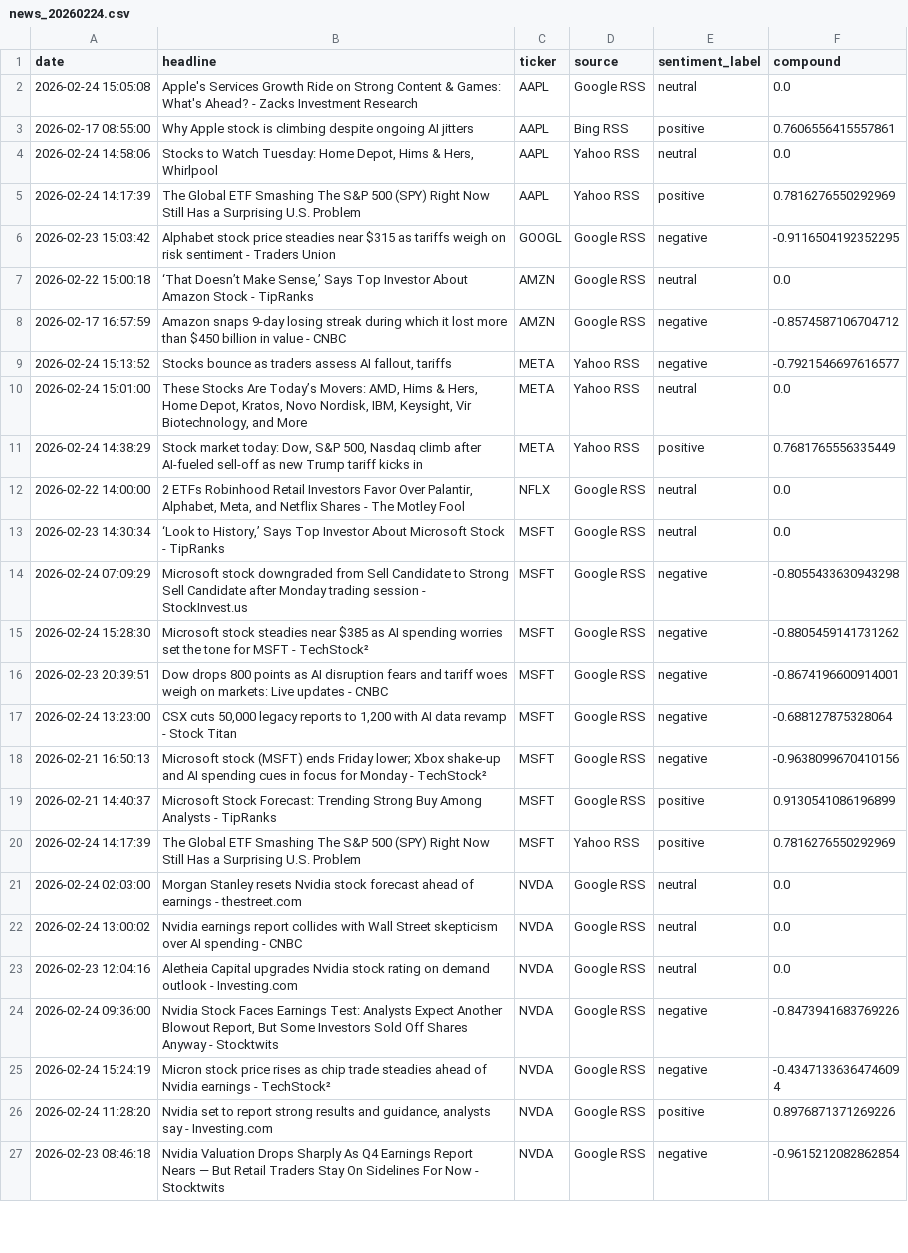
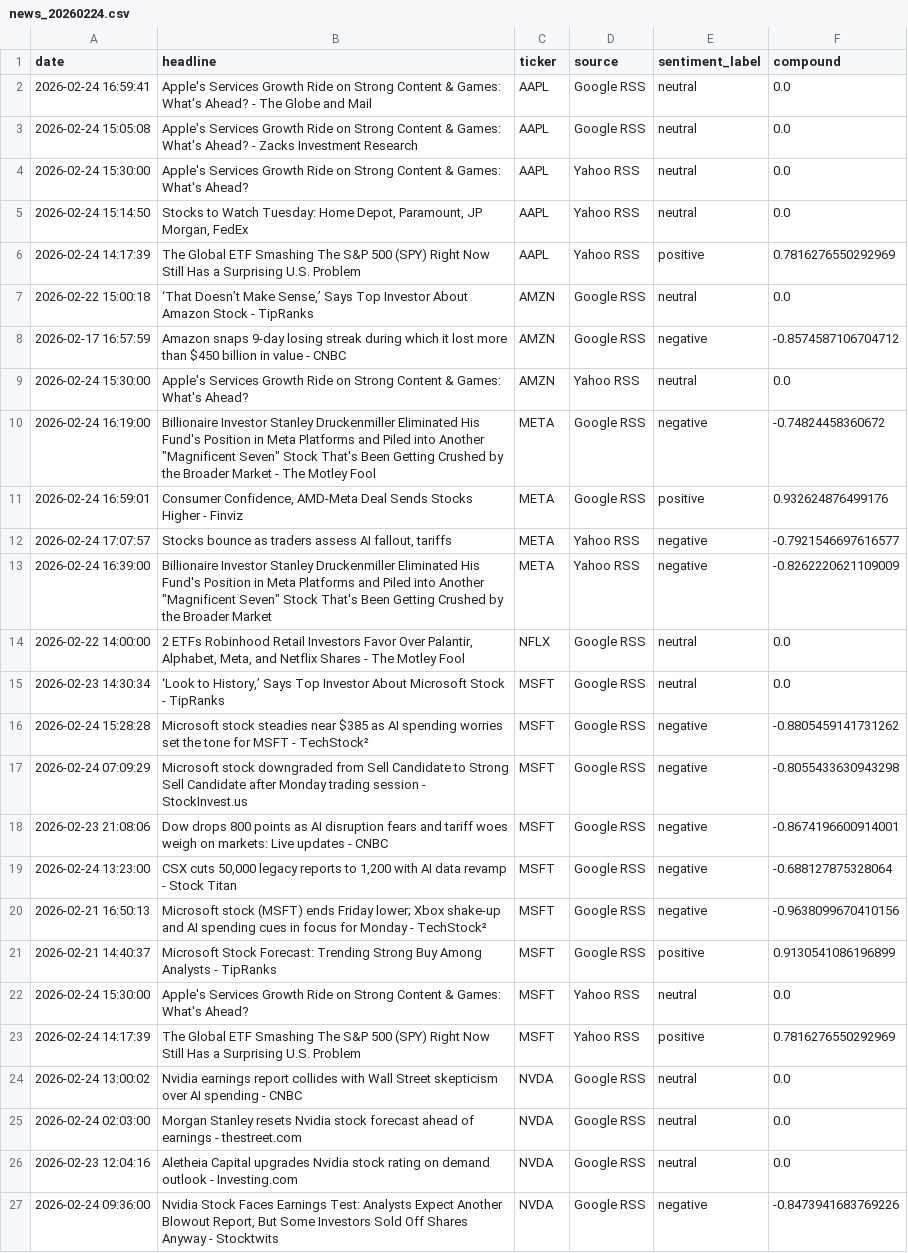
Before and after one commit to Kasuba-phani/stock-sentiment-tracker, a CSV file: data/raw_news/news_20260224.csv, drawn as a sheet; only a part is shown; the shorter side is filled out with more unchanged rows; the diff covers the shown part only.

```diff
--- a/data/raw_news/news_20260224.csv
+++ b/data/raw_news/news_20260224.csv
@@ -1,17 +1,19 @@
 date,headline,ticker,source,sentiment_label,compound
+2026-02-24 16:59:41,Apple's Services Growth Ride on Strong Content & Games: What's Ahead? - The Globe and Mail,AAPL,Google RSS,neutral,0.0
 2026-02-24 15:05:08,Apple's Services Growth Ride on Strong Content & Games: What's Ahead? - Zacks Investment Research,AAPL,Google RSS,neutral,0.0
-2026-02-17 08:55:00,Why Apple stock is climbing despite ongoing AI jitters,AAPL,Bing RSS,positive,0.7606556415557861
-2026-02-24 14:58:06,"Stocks to Watch Tuesday: Home Depot, Hims & Hers, Whirlpool",AAPL,Yahoo RSS,neutral,0.0
+2026-02-24 15:30:00,Apple's Services Growth Ride on Strong Content & Games: What's Ahead?,AAPL,Yahoo RSS,neutral,0.0
+2026-02-24 15:14:50,"Stocks to Watch Tuesday: Home Depot, Paramount, JP Morgan, FedEx",AAPL,Yahoo RSS,neutral,0.0
 2026-02-24 14:17:39,The Global ETF Smashing The S&P 500 (SPY) Right Now Still Has a Surprising U.S. Problem,AAPL,Yahoo RSS,positive,0.7816276550292969
-2026-02-23 15:03:42,Alphabet stock price steadies near $315 as tariffs weigh on risk sentiment - Traders Union,GOOGL,Google RSS,negative,-0.9116504192352295
 2026-02-22 15:00:18,"‘That Doesn’t Make Sense,’ Says Top Investor About Amazon Stock - TipRanks",AMZN,Google RSS,neutral,0.0
 2026-02-17 16:57:59,Amazon snaps 9-day losing streak during which it lost more than $450 billion in value - CNBC,AMZN,Google RSS,negative,-0.8574587106704712
-2026-02-24 15:13:52,"Stocks bounce as traders assess AI fallout, tariffs",META,Yahoo RSS,negative,-0.7921546697616577
-2026-02-24 15:01:00,"These Stocks Are Today’s Movers: AMD, Hims & Hers, Home Depot, Kratos, Novo Nordisk, IBM, Keysight, Vir Biotechnology, and More",META,Yahoo RSS,neutral,0.0
-2026-02-24 14:38:29,"Stock market today: Dow, S&P 500, Nasdaq climb after AI-fueled sell-off as new Trump tariff kicks in",META,Yahoo RSS,positive,0.7681765556335449
+2026-02-24 15:30:00,Apple's Services Growth Ride on Strong Content & Games: What's Ahead?,AMZN,Yahoo RSS,neutral,0.0
+2026-02-24 16:19:00,"Billionaire Investor Stanley Druckenmiller Eliminated His Fund's Position in Meta Platforms and Piled into Another ""Magnificent Seven"" Stock That's Been Getting Crushed by the Broader Market - The Motley Fool",META,Google RSS,negative,-0.74824458360672
+2026-02-24 16:59:01,"Consumer Confidence, AMD-Meta Deal Sends Stocks Higher - Finviz",META,Google RSS,positive,0.932624876499176
+2026-02-24 17:07:57,"Stocks bounce as traders assess AI fallout, tariffs",META,Yahoo RSS,negative,-0.7921546697616577
+2026-02-24 16:39:00,"Billionaire Investor Stanley Druckenmiller Eliminated His Fund's Position in Meta Platforms and Piled into Another ""Magnificent Seven"" Stock That's Been Getting Crushed by the Broader Market",META,Yahoo RSS,negative,-0.8262220621109009
 2026-02-22 14:00:00,"2 ETFs Robinhood Retail Investors Favor Over Palantir, Alphabet, Meta, and Netflix Shares - The Motley Fool",NFLX,Google RSS,neutral,0.0
 2026-02-23 14:30:34,"‘Look to History,’ Says Top Investor About Microsoft Stock - TipRanks",MSFT,Google RSS,neutral,0.0
+2026-02-24 15:28:28,Microsoft stock steadies near $385 as AI spending worries set the tone for MSFT - TechStock²,MSFT,Google RSS,negative,-0.8805459141731262
 2026-02-24 07:09:29,Microsoft stock downgraded from Sell Candidate to Strong Sell Candidate after Monday trading session - StockInvest.us,MSFT,Google RSS,negative,-0.8055433630943298
-2026-02-24 15:28:30,Microsoft stock steadies near $385 as AI spending worries set the tone for MSFT - TechStock²,MSFT,Google RSS,negative,-0.8805459141731262
-2026-02-23 20:39:51,Dow drops 800 points as AI disruption fears and tariff woes weigh on markets: Live updates - CNBC,MSFT,Google RSS,negative,-0.8674196600914001
+2026-02-23 21:08:06,Dow drops 800 points as AI disruption fears and tariff woes weigh on markets: Live updates - CNBC,MSFT,Google RSS,negative,-0.8674196600914001
 2026-02-24 13:23:00,"CSX cuts 50,000 legacy reports to 1,200 with AI data revamp - Stock Titan",MSFT,Google RSS,negative,-0.688127875328064
@@ -19,5 +21,6 @@ date,headline,ticker,source,sentiment_label,compound
 2026-02-21 14:40:37,Microsoft Stock Forecast: Trending Strong Buy Among Analysts - TipRanks,MSFT,Google RSS,positive,0.9130541086196899
+2026-02-24 15:30:00,Apple's Services Growth Ride on Strong Content & Games: What's Ahead?,MSFT,Yahoo RSS,neutral,0.0
 2026-02-24 14:17:39,The Global ETF Smashing The S&P 500 (SPY) Right Now Still Has a Surprising U.S. Problem,MSFT,Yahoo RSS,positive,0.7816276550292969
+2026-02-24 13:00:02,Nvidia earnings report collides with Wall Street skepticism over AI spending - CNBC,NVDA,Google RSS,neutral,0.0
 2026-02-24 02:03:00,Morgan Stanley resets Nvidia stock forecast ahead of earnings - thestreet.com,NVDA,Google RSS,neutral,0.0
-2026-02-24 13:00:02,Nvidia earnings report collides with Wall Street skepticism over AI spending - CNBC,NVDA,Google RSS,neutral,0.0
 2026-02-23 12:04:16,Aletheia Capital upgrades Nvidia stock rating on demand outlook - Investing.com,NVDA,Google RSS,neutral,0.0
```
Also changed, not shown: 1 added row, 1 removed row and 4 edited cells elsewhere in this file.
